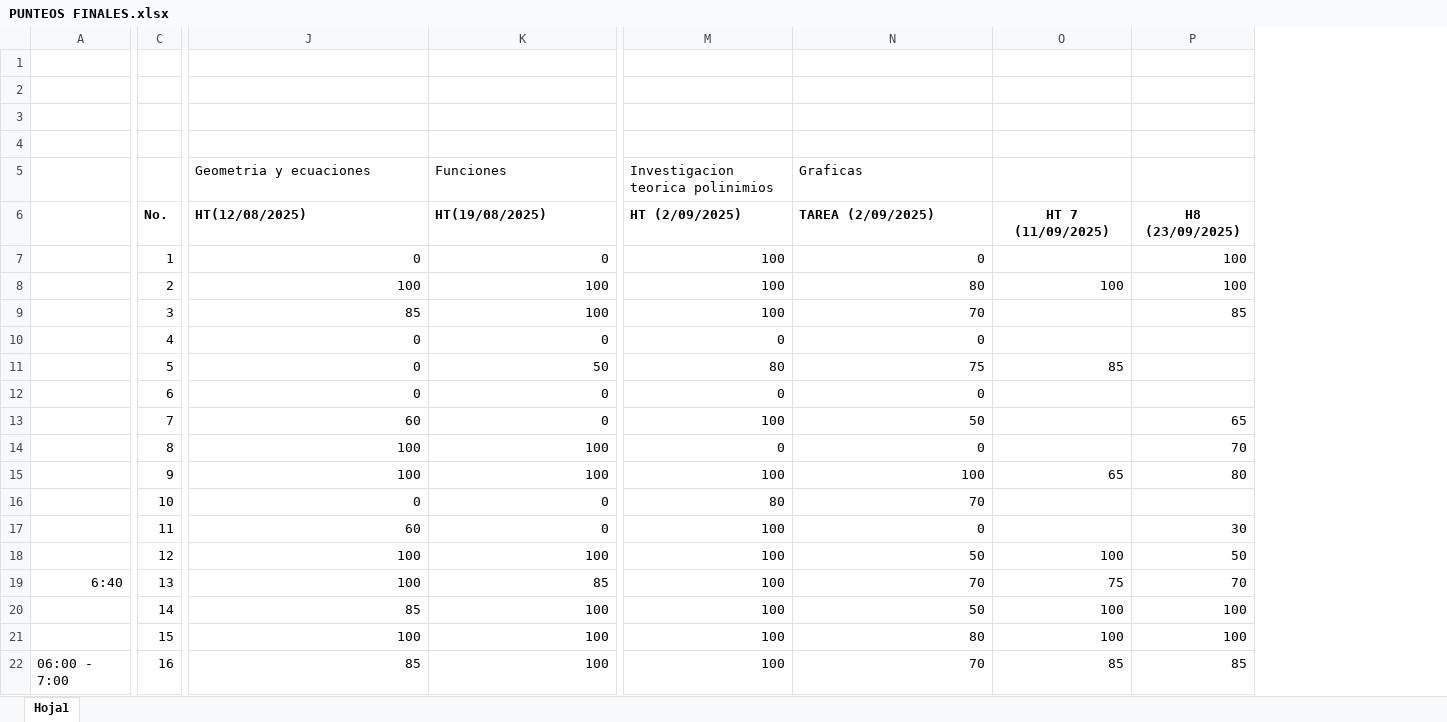
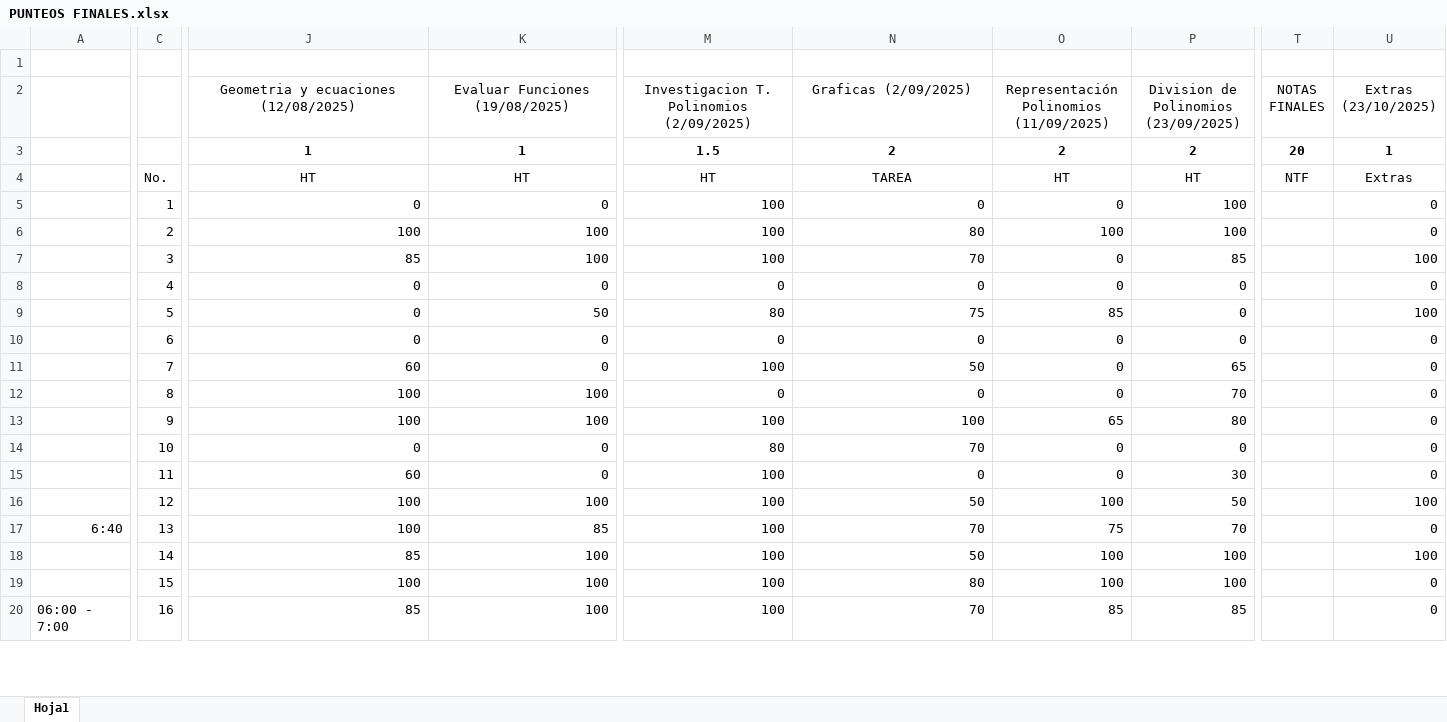
Before and after one commit to IvanRiveraU/gitPrimer-Semestre-25, an Excel workbook: PRACTICAS DOCENCIA/LABORATORIO MB1/LISTADO COMPLETO MACROS/PUNTEOS FINALES.xlsx, sheet Hoja1, drawn as a sheet; only a part is shown, gaps mark what is left out; values as stored, in another font and other column widths than the file's, no borders; removed rows and columns are numbered as before the commit, all else as after; rows hold the shown columns only; the diff covers the shown part only; the diff names each change by its address in the sheet, - before the commit and + after, or states it on an @@ line.

```diff
--- a/PRACTICAS DOCENCIA/LABORATORIO MB1/LISTADO COMPLETO MACROS/PUNTEOS FINALES.xlsx (sheet Hoja1)
+++ b/PRACTICAS DOCENCIA/LABORATORIO MB1/LISTADO COMPLETO MACROS/PUNTEOS FINALES.xlsx (sheet Hoja1)
+column T (NOTAS FINALES), rows 3-4: 20 | NTF
+column U (Extras (23/10/2025)), rows 3-20: 1 | Extras | 0 | 0 | 100 | 0 | 100 | 0 | 0 | 0 | 0 | 0 | 0 | 100 | 0 | 100 | 0 | 0
-row 2: (empty)
+row 2:  |  | Geometria y ecuaciones (12/08/2025) | Evaluar Funciones (19/08/2025) | Investigacion T. Polinomios (2/09/2025) | Graficas (2/09/2025) | Representación Polinomios (11/09/2025) | Division de Polinomios (23/09/2025) | NOTAS FINALES | Extras (23/10/2025)
-row 3: (empty)
+row 3:  |  | 1 | 1 | 1.5 | 2 | 2 | 2 | 20 | 1
-row 4: (empty)
-row 5:  |  | Geometria y ecuaciones | Funciones | Investigacion teorica polinimios | Graficas
-C4:P4 bold: on
+C4:P4 bold: off
-J4:N4 alignment: left
+J4:N4 alignment: center
-J4: HT(12/08/2025)
+J4: HT
-K4 (Evaluar Funciones (19/08/2025)): HT(19/08/2025)
+K4 (Evaluar Funciones (19/08/2025)): HT
-M4: HT (2/09/2025)
+M4: HT
-N4 (Graficas (2/09/2025)): TAREA (2/09/2025)
+N4 (Graficas (2/09/2025)): TAREA
-O4: HT 7 (11/09/2025)
+O4: HT
-P4: H8 (23/09/2025)
+P4: HT
-O5: (empty)
+O5: 0
-O7:O8: (empty)
+O7:O8: 0
-P8:P10: (empty)
+P8:P10: 0
-O10:O12: (empty)
+O10:O12: 0
-O14:O15: (empty)
+O14:O15: 0
-P14: (empty)
+P14: 0
```
Also changed, not shown: 59 edited cells, cell formats and merged cells elsewhere in this sheet, formulas that keep their value, PRACTICAS DOCENCIA/LABORATORIO MB1/LISTADO COMPLETO MACROS/Listado con punteos.xlsx, PRACTICAS DOCENCIA/LABORATORIO MB1/LISTADO COMPLETO MACROS/htasintota.xlsm, 4 other files.
